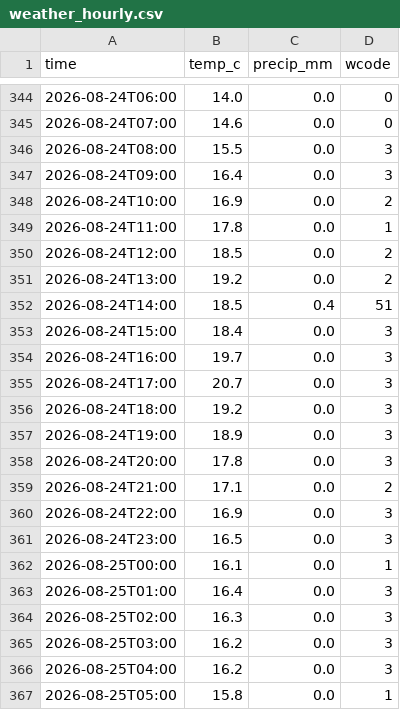
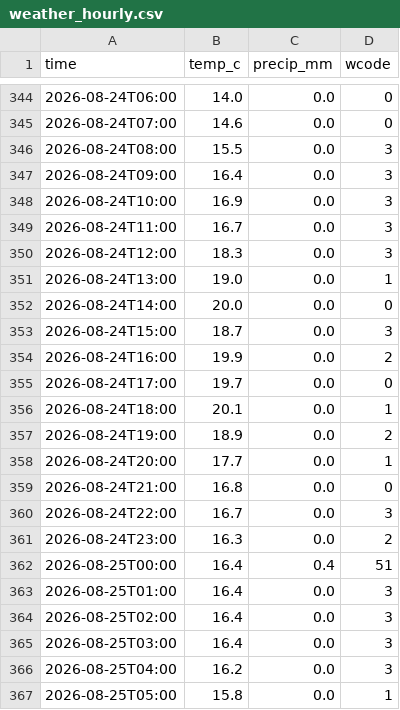
Before and after one commit to KhaledCodes/toronto-ferry-dashboard, a CSV file: outputs/weather_hourly.csv, drawn as a sheet; only a part is shown, gaps mark what is left out.

```diff
--- a/outputs/weather_hourly.csv
+++ b/outputs/weather_hourly.csv
@@ -347,20 +347,20 @@ time,temp_c,precip_mm,wcode
 2026-08-24T09:00,16.4,0.0,3
-2026-08-24T10:00,16.9,0.0,2
-2026-08-24T11:00,17.8,0.0,1
-2026-08-24T12:00,18.5,0.0,2
-2026-08-24T13:00,19.2,0.0,2
-2026-08-24T14:00,18.5,0.4,51
-2026-08-24T15:00,18.4,0.0,3
-2026-08-24T16:00,19.7,0.0,3
-2026-08-24T17:00,20.7,0.0,3
-2026-08-24T18:00,19.2,0.0,3
-2026-08-24T19:00,18.9,0.0,3
-2026-08-24T20:00,17.8,0.0,3
-2026-08-24T21:00,17.1,0.0,2
-2026-08-24T22:00,16.9,0.0,3
-2026-08-24T23:00,16.5,0.0,3
-2026-08-25T00:00,16.1,0.0,1
+2026-08-24T10:00,16.9,0.0,3
+2026-08-24T11:00,16.7,0.0,3
+2026-08-24T12:00,18.3,0.0,3
+2026-08-24T13:00,19.0,0.0,1
+2026-08-24T14:00,20.0,0.0,0
+2026-08-24T15:00,18.7,0.0,3
+2026-08-24T16:00,19.9,0.0,2
+2026-08-24T17:00,19.7,0.0,0
+2026-08-24T18:00,20.1,0.0,1
+2026-08-24T19:00,18.9,0.0,2
+2026-08-24T20:00,17.7,0.0,1
+2026-08-24T21:00,16.8,0.0,0
+2026-08-24T22:00,16.7,0.0,3
+2026-08-24T23:00,16.3,0.0,2
+2026-08-25T00:00,16.4,0.4,51
 2026-08-25T01:00,16.4,0.0,3
-2026-08-25T02:00,16.3,0.0,3
-2026-08-25T03:00,16.2,0.0,3
+2026-08-25T02:00,16.4,0.0,3
+2026-08-25T03:00,16.4,0.0,3
 2026-08-25T04:00,16.2,0.0,3
```
Also changed, not shown: outputs/weather_daily.csv, 1 other file.
